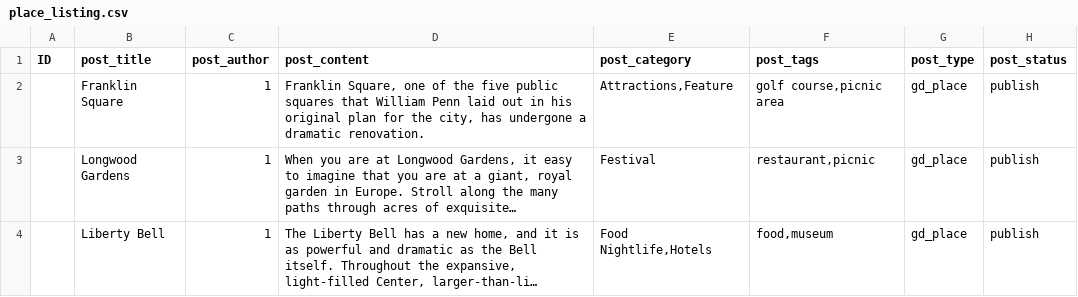
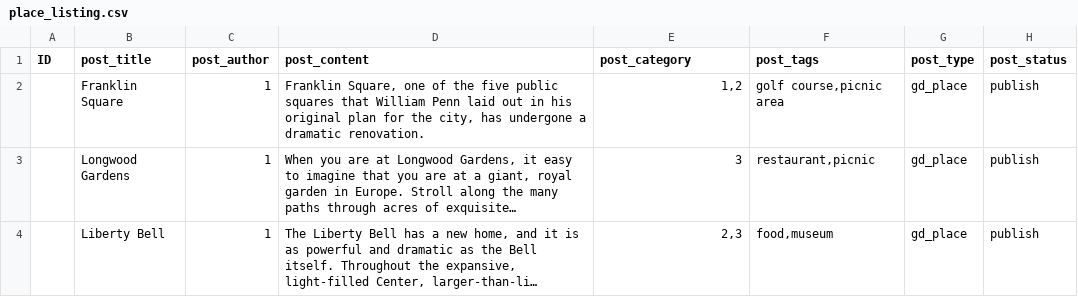
Before and after one commit to AyeCode/geodirectory, a CSV file: assets/place_listing.csv, drawn as a sheet; only a part is shown; long unchanged cells end in …; the diff names each change by its address in the sheet, - before the commit and + after, or states it on an @@ line.

```diff
--- a/assets/place_listing.csv
+++ b/assets/place_listing.csv
-E2 (post_category): Attractions,Feature
+E2 (post_category): 1,2
-E3 (post_category): Festival
+E3 (post_category): 3
-E4 (post_category): Food Nightlife,Hotels
+E4 (post_category): 2,3
```
Also changed, not shown: 8 other files.
